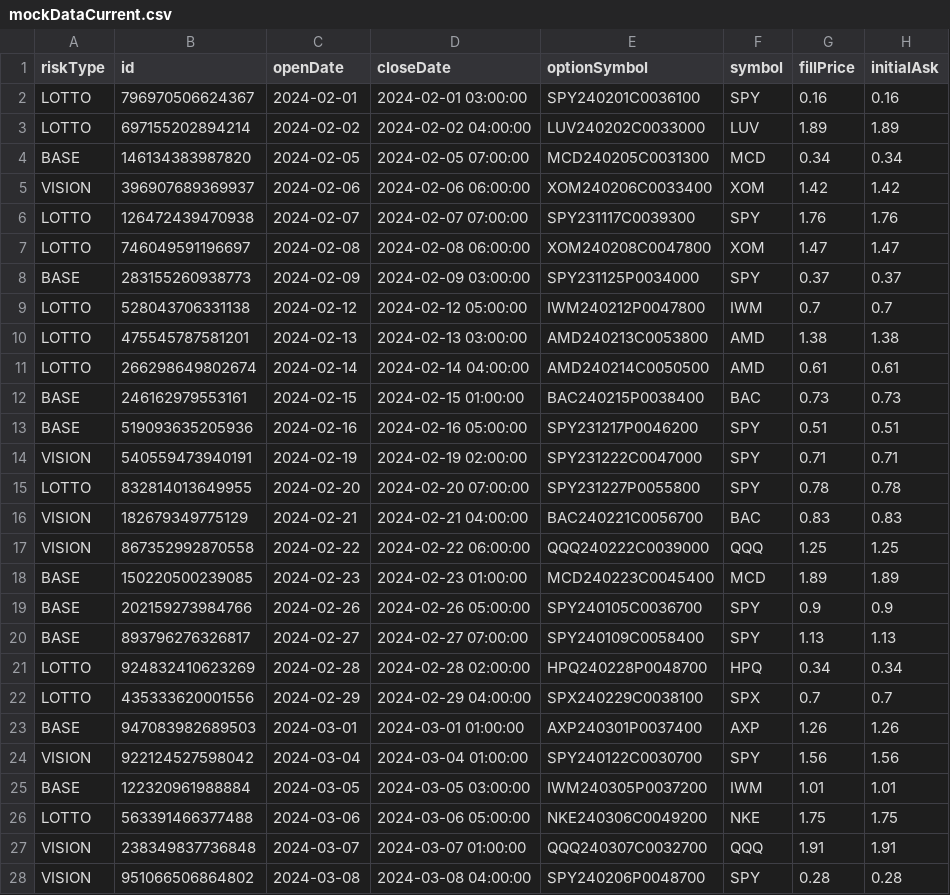
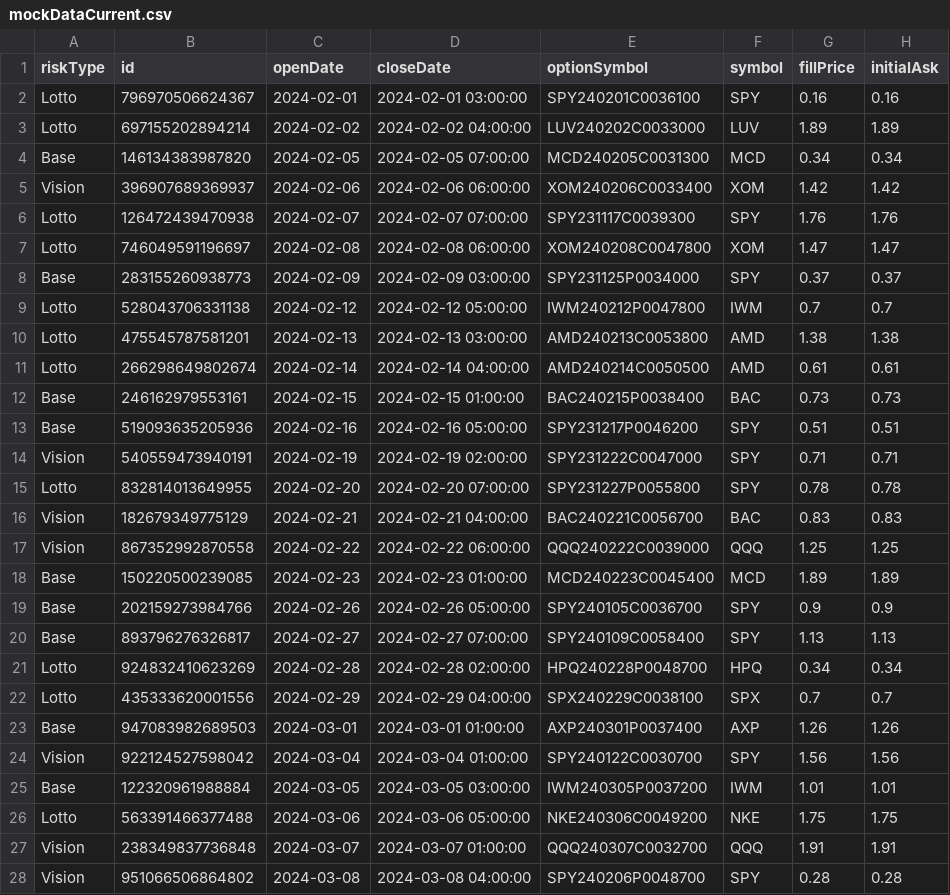
Before and after one commit to LII41333733/apex-frontend, a CSV file: src/data/mockDataCurrent.csv, drawn as a sheet; only a part is shown; the diff covers the shown part only; the diff names each change by its address in the sheet, - before the commit and + after, or states it on an @@ line.

```diff
--- a/src/data/mockDataCurrent.csv
+++ b/src/data/mockDataCurrent.csv
-A2:A3 (riskType): LOTTO
+A2:A3 (riskType): Lotto
-A4 (riskType): BASE
+A4 (riskType): Base
-A5 (riskType): VISION
+A5 (riskType): Vision
-A6:A7 (riskType): LOTTO
+A6:A7 (riskType): Lotto
-A8 (riskType): BASE
+A8 (riskType): Base
-A9:A11 (riskType): LOTTO
+A9:A11 (riskType): Lotto
-A12:A13 (riskType): BASE
+A12:A13 (riskType): Base
-A14 (riskType): VISION
+A14 (riskType): Vision
-A15 (riskType): LOTTO
+A15 (riskType): Lotto
-A16:A17 (riskType): VISION
+A16:A17 (riskType): Vision
-A18:A20 (riskType): BASE
+A18:A20 (riskType): Base
-A21:A22 (riskType): LOTTO
+A21:A22 (riskType): Lotto
-A23 (riskType): BASE
+A23 (riskType): Base
-A24 (riskType): VISION
+A24 (riskType): Vision
-A25 (riskType): BASE
+A25 (riskType): Base
-A26 (riskType): LOTTO
+A26 (riskType): Lotto
-A27:A28 (riskType): VISION
+A27:A28 (riskType): Vision
```
Also changed, not shown: 168 edited cells elsewhere in this file, 58 other files.
